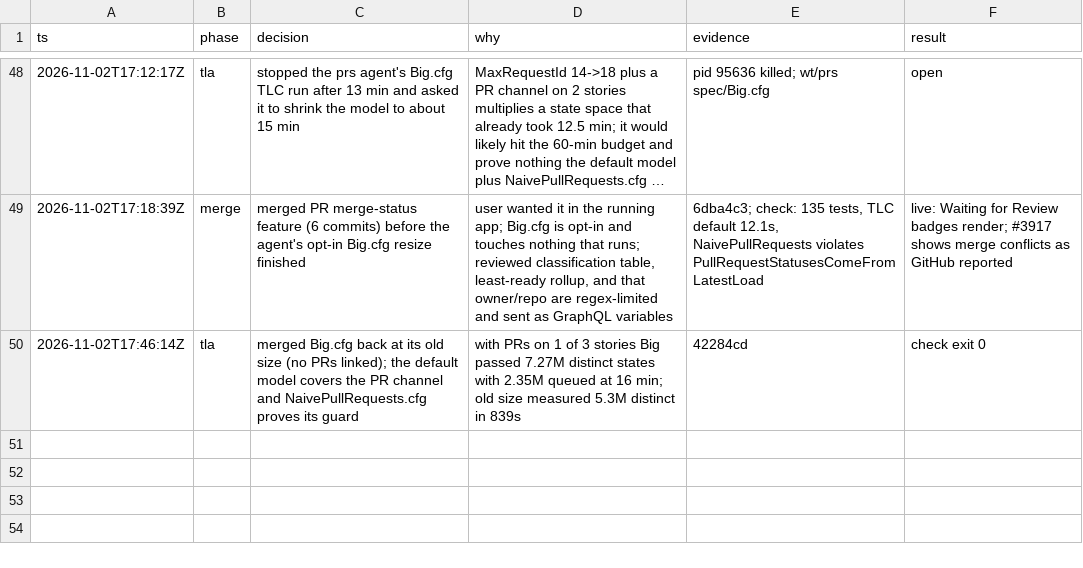
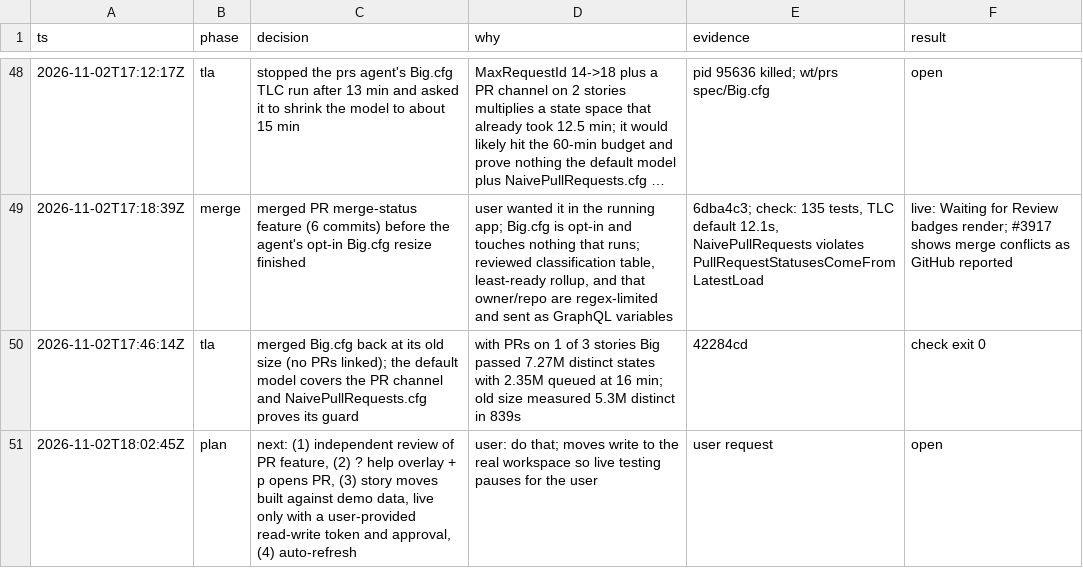
Before and after one commit to kschrader/shortcut-tui, a TSV file: decisions.tsv, drawn as a sheet; only a part is shown, gaps mark what is left out; long unchanged cells end in ….

```diff
--- a/decisions.tsv
+++ b/decisions.tsv
@@ -50 +50,2 @@ ts	phase	decision	why	evidence	result
 2026-11-02T17:46:14Z	tla	merged Big.cfg back at its old size (no PRs linked); the default model covers the PR channel and NaivePullRequests.cfg proves its guard	with PRs on 1 of 3 stories Big passed 7.27M distinct states with 2.35M queued at 16 min; old size measured 5.3M distinct in 839s	42284cd	check exit 0
+2026-11-02T18:02:45Z	plan	next: (1) independent review of PR feature, (2) ? help overlay + p opens PR, (3) story moves built against demo data, live only with a user-provided read-write token and approval, (4) auto-refresh	user: do that; moves write to the real workspace so live testing pauses for the user	user request	open
```
